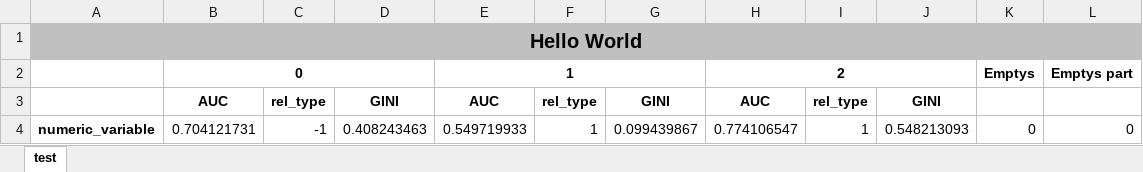
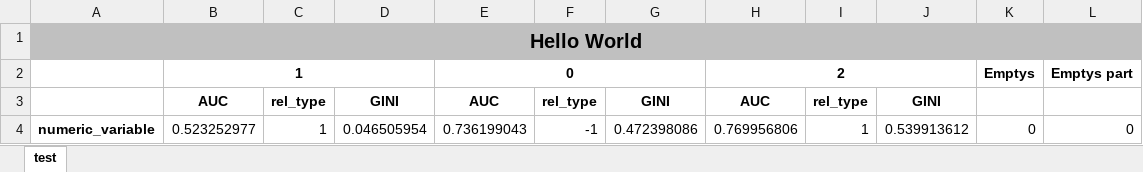
Before and after one commit to Dranikf/classification_power_predictor, an Excel workbook: test_result/double_header_saver.xlsx, sheet test, drawn as a sheet; values as stored, in another font and other column widths than the file's, no borders; removed rows and columns are numbered as before the commit, all else as after; the diff names each change by its address in the sheet, - before the commit and + after, or states it on an @@ line.

```diff
--- a/test_result/double_header_saver.xlsx (sheet test)
+++ b/test_result/double_header_saver.xlsx (sheet test)
-B2: 0
+B2: 1
-E2: 1
+E2: 0
-row 4: numeric_variable | 0.704121731 | -1 | 0.408243463 | 0.549719933 | 1 | 0.099439867 | 0.774106547 | 1 | 0.548213093 | 0 | 0
+row 4: numeric_variable | 0.523252977 | 1 | 0.046505954 | 0.736199043 | -1 | 0.472398086 | 0.769956806 | 1 | 0.539913612 | 0 | 0
```
Also changed, not shown: test_result/result_test.xlsx, test_result/writing_a_value.xlsx, 3 other files.
